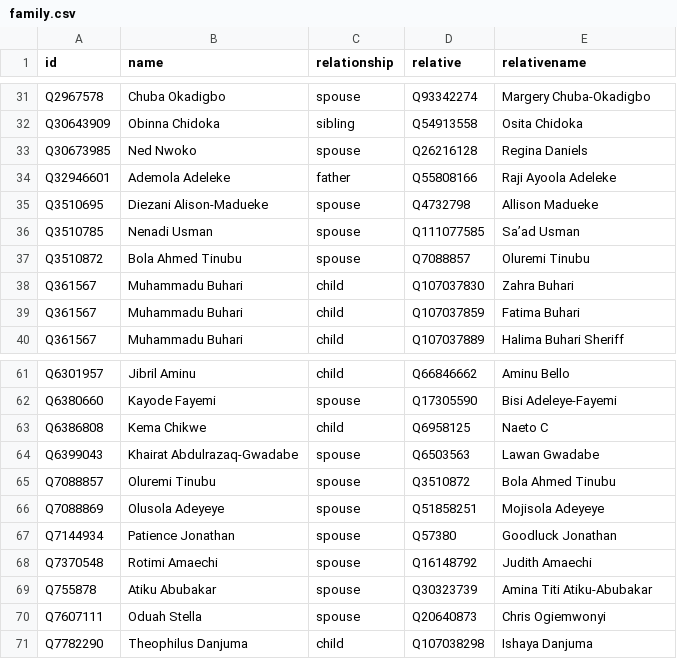
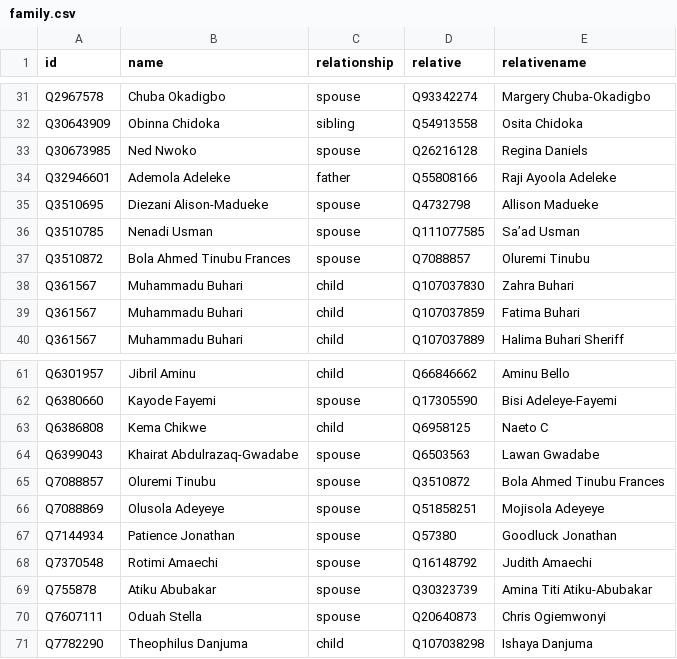
Before and after one commit to every-politician-scrapers/nigeria, a CSV file: html/family.csv, drawn as a sheet; only a part is shown, gaps mark what is left out.

```diff
--- a/html/family.csv
+++ b/html/family.csv
@@ -36,3 +36,3 @@ Q3510695,Diezani Alison-Madueke,spouse,Q4732798,Allison Madueke
 Q3510785,Nenadi Usman,spouse,Q111077585,Sa’ad Usman
-Q3510872,Bola Ahmed Tinubu,spouse,Q7088857,Oluremi Tinubu
+Q3510872,Bola Ahmed Tinubu Frances,spouse,Q7088857,Oluremi Tinubu
 Q361567,Muhammadu Buhari,child,Q107037830,Zahra Buhari
@@ -64,3 +64,3 @@ Q6386808,Kema Chikwe,child,Q6958125,Naeto C
 Q6399043,Khairat Abdulrazaq-Gwadabe,spouse,Q6503563,Lawan Gwadabe
-Q7088857,Oluremi Tinubu,spouse,Q3510872,Bola Ahmed Tinubu
+Q7088857,Oluremi Tinubu,spouse,Q3510872,Bola Ahmed Tinubu Frances
 Q7088869,Olusola Adeyeye,spouse,Q51858251,Mojisola Adeyeye
```
Also changed, not shown: html/holders21.csv.
